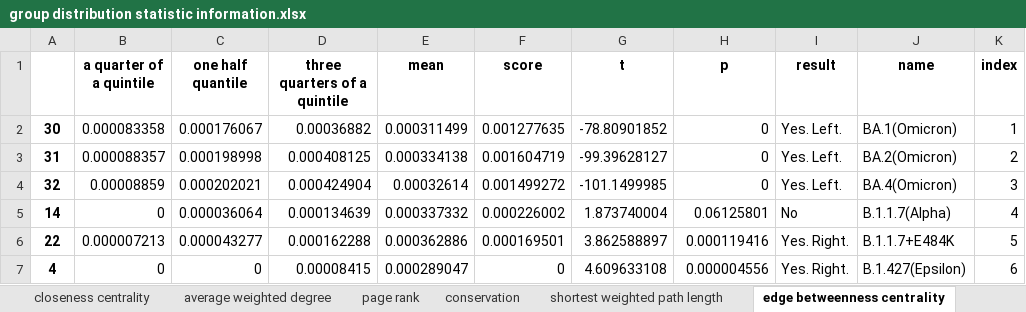
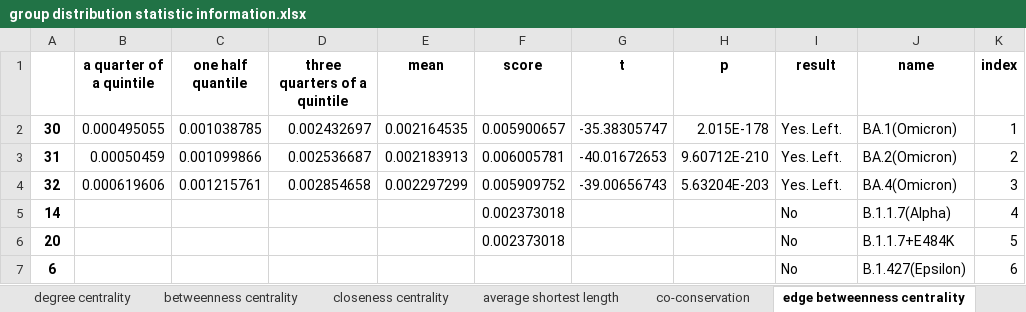
Before and after one commit to XDcat/PCCN, an Excel workbook: data/procon/threshold_100/group distribution statistic information.xlsx, sheet edge betweenness centrality, drawn as a sheet; only a part is shown; values as stored, in another font and other column widths than the file's, no borders; removed rows and columns are numbered as before the commit, all else as after; the diff covers the shown part only; the diff names each change by its address in the sheet, - before the commit and + after, or states it on an @@ line.

```diff
--- a/data/procon/threshold_100/group distribution statistic information.xlsx (sheet edge betweenness centrality)
+++ b/data/procon/threshold_100/group distribution statistic information.xlsx (sheet edge betweenness centrality)
-sheet tab: shortest weighted path length
+sheet tab: average shortest length
-sheet tab: average weighted degree
+sheet tab: co-conservation
-B2 (a quarter of a quintile): 0.000083358
+B2 (a quarter of a quintile): 0.000495055
-C2 (one half quantile): 0.000176067
+C2 (one half quantile): 0.001038785
-D2 (three quarters of a quintile): 0.00036882
+D2 (three quarters of a quintile): 0.002432697
-E2 (mean): 0.000311499
+E2 (mean): 0.002164535
-F2 (score): 0.001277635
+F2 (score): 0.005900657
-G2 (t): -78.80901852
+G2 (t): -35.38305747
-H2 (p): 0
+H2 (p): 2.015E-178
-B3 (a quarter of a quintile): 0.000088357
+B3 (a quarter of a quintile): 0.00050459
-C3 (one half quantile): 0.000198998
+C3 (one half quantile): 0.001099866
-D3 (three quarters of a quintile): 0.000408125
+D3 (three quarters of a quintile): 0.002536687
-E3 (mean): 0.000334138
+E3 (mean): 0.002183913
-F3 (score): 0.001604719
+F3 (score): 0.006005781
-G3 (t): -99.39628127
+G3 (t): -40.01672653
-H3 (p): 0
+H3 (p): 9.60712E-210
-B4 (a quarter of a quintile): 0.00008859
+B4 (a quarter of a quintile): 0.000619606
-C4 (one half quantile): 0.000202021
+C4 (one half quantile): 0.001215761
-D4 (three quarters of a quintile): 0.000424904
+D4 (three quarters of a quintile): 0.002854658
-E4 (mean): 0.00032614
+E4 (mean): 0.002297299
-F4 (score): 0.001499272
+F4 (score): 0.005909752
-G4 (t): -101.1499985
+G4 (t): -39.00656743
-H4 (p): 0
+H4 (p): 5.63204E-203
-B5 (a quarter of a quintile): 0
+B5 (a quarter of a quintile): (empty)
-C5 (one half quantile): 0.000036064
+C5 (one half quantile): (empty)
-D5 (three quarters of a quintile): 0.000134639
+D5 (three quarters of a quintile): (empty)
-E5 (mean): 0.000337332
+E5 (mean): (empty)
-F5 (score): 0.000226002
+F5 (score): 0.002373018
-G5 (t): 1.873740004
+G5 (t): (empty)
-H5 (p): 0.06125801
+H5 (p): (empty)
-row 6: 22 | 0.000007213 | 0.000043277 | 0.000162288 | 0.000362886 | 0.000169501 | 3.862588897 | 0.000119416 | Yes. Right. | B.1.1.7+E484K | 5
-row 7: 4 | 0 | 0 | 0.00008415 | 0.000289047 | 0 | 4.609633108 | 0.000004556 | Yes. Right. | B.1.427(Epsilon) | 6
+row 6: 20 |  |  |  |  | 0.002373018 |  |  | No | B.1.1.7+E484K | 5
+row 7: 6 |  |  |  |  |  |  |  | No | B.1.427(Epsilon) | 6
```
Also changed, not shown: 6 added rows, 6 removed rows and 169 edited cells elsewhere in this sheet, sheet page rank, sheet average shortest length, sheet degree centrality, sheet betweenness centrality, sheet closeness centrality, sheet conservation, other sheet tabs, data/procon/combine_with_other_tools - parse - variant(all).xlsx, data/procon/combine_with_other_tools - parse - variant.xlsx, 24 other files.
